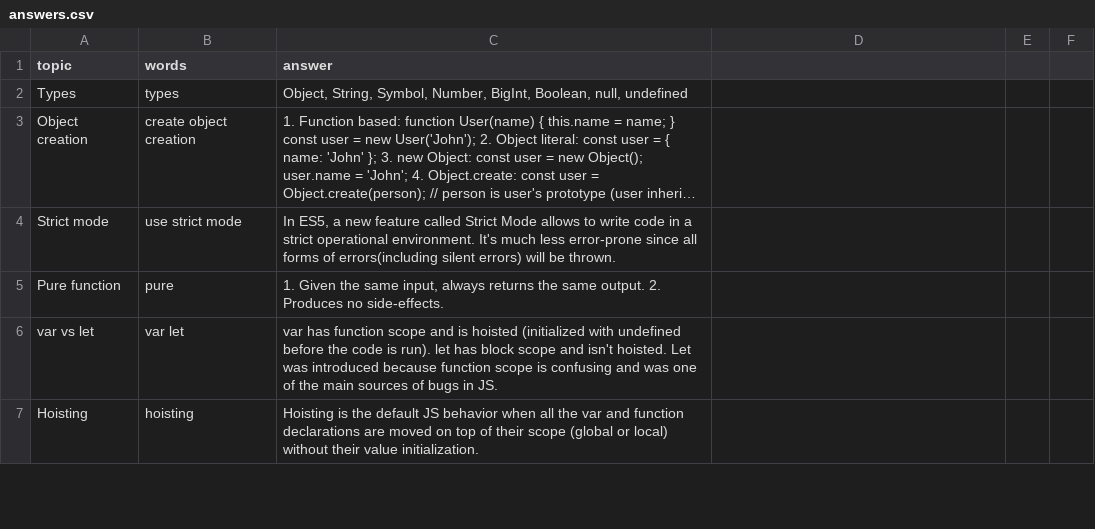
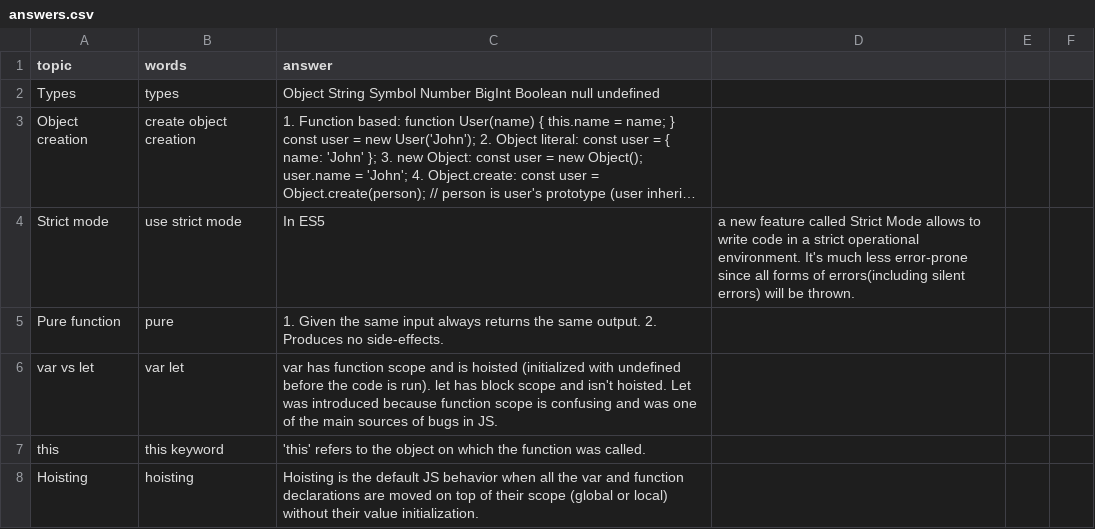
Before and after one commit to DzmitryAlifer/tech-interview-helper, a CSV file: src/assets/js/answers.csv, drawn as a sheet; only a part is shown; long unchanged cells end in …; the diff covers the shown part only; the diff names each change by its address in the sheet, - before the commit and + after, or states it on an @@ line.

```diff
--- a/src/assets/js/answers.csv
+++ b/src/assets/js/answers.csv
-C2 (answer): Object, String, Symbol, Number, BigInt, Boolean, null, undefined
+C2 (answer): Object String Symbol Number BigInt Boolean null undefined
-C4 (answer): In ES5, a new feature called Strict Mode allows to write code in a strict operational environment. It's much less error-prone since all forms of errors(including silent errors) will be thrown.
+C4 (answer): In ES5
-D4: (empty)
+D4: a new feature called Strict Mode allows to write code in a strict operational environment. It's much less error-prone since all forms of errors(including silent errors) will be thrown.
-C5 (answer): …the same input, always returns…
+C5 (answer): …the same input always returns…
+row 7: this | this keyword | 'this' refers to the object on which the function was called.
```
Also changed, not shown: 12 edited cells elsewhere in this file, 1 other file.
